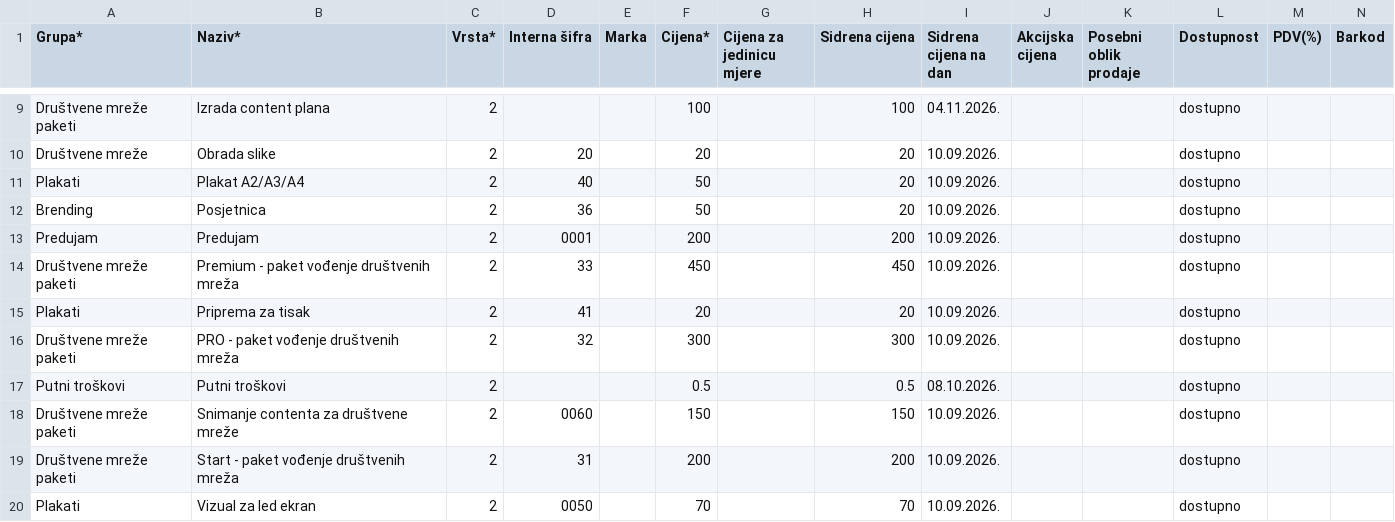
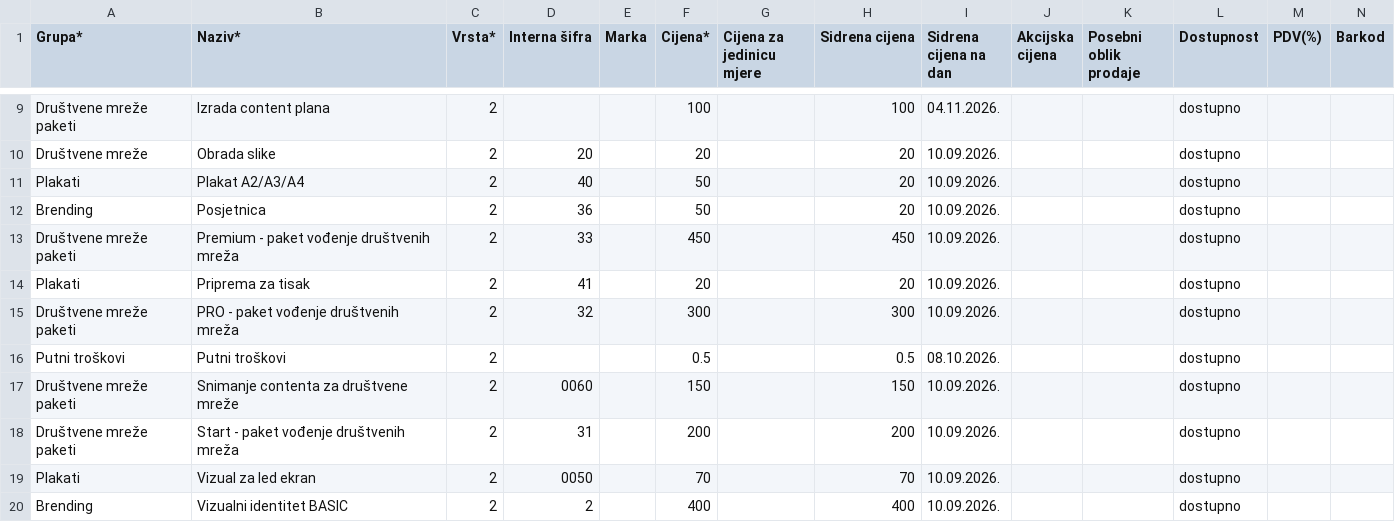
Before and after one commit to Lilljucy/CreoLAB, a CSV file: data/cjenik.csv, drawn as a sheet; only a part is shown, gaps mark what is left out; the shorter side is filled out with more unchanged rows; rows hold the shown columns only; the diff names each change by its address in the sheet, - before the commit and + after, or states it on an @@ line.

```diff
--- a/data/cjenik.csv
+++ b/data/cjenik.csv
-row 13: Predujam | Predujam | 2 | 0001 |  | 200 |  | 200 | 10.09.2026. |  |  | dostupno
```
Also changed, not shown: 2 other files.
